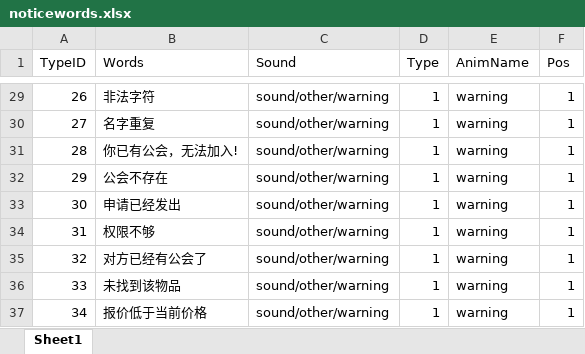
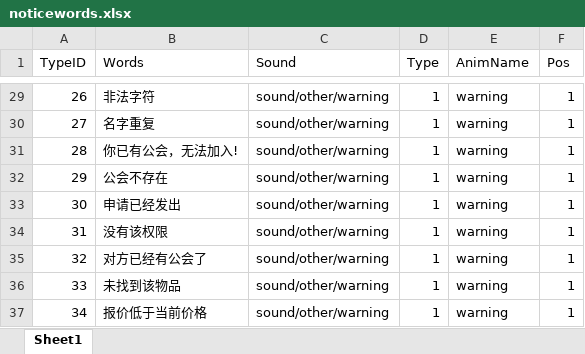
Before and after one commit to chenyang6534/dotanet_client, an Excel workbook: Excel/noticewords.xlsx, sheet Sheet1, drawn as a sheet; only a part is shown, gaps mark what is left out; values as stored, in another font and other column widths than the file's, no borders; the diff names each change by its address in the sheet, - before the commit and + after, or states it on an @@ line.

Commit message:
公会拍卖装备掉落 公会聊天频道

```diff
--- a/Excel/noticewords.xlsx (sheet Sheet1)
+++ b/Excel/noticewords.xlsx (sheet Sheet1)
-B34 (Words): 权限不够
+B34 (Words): 没有该权限
```
